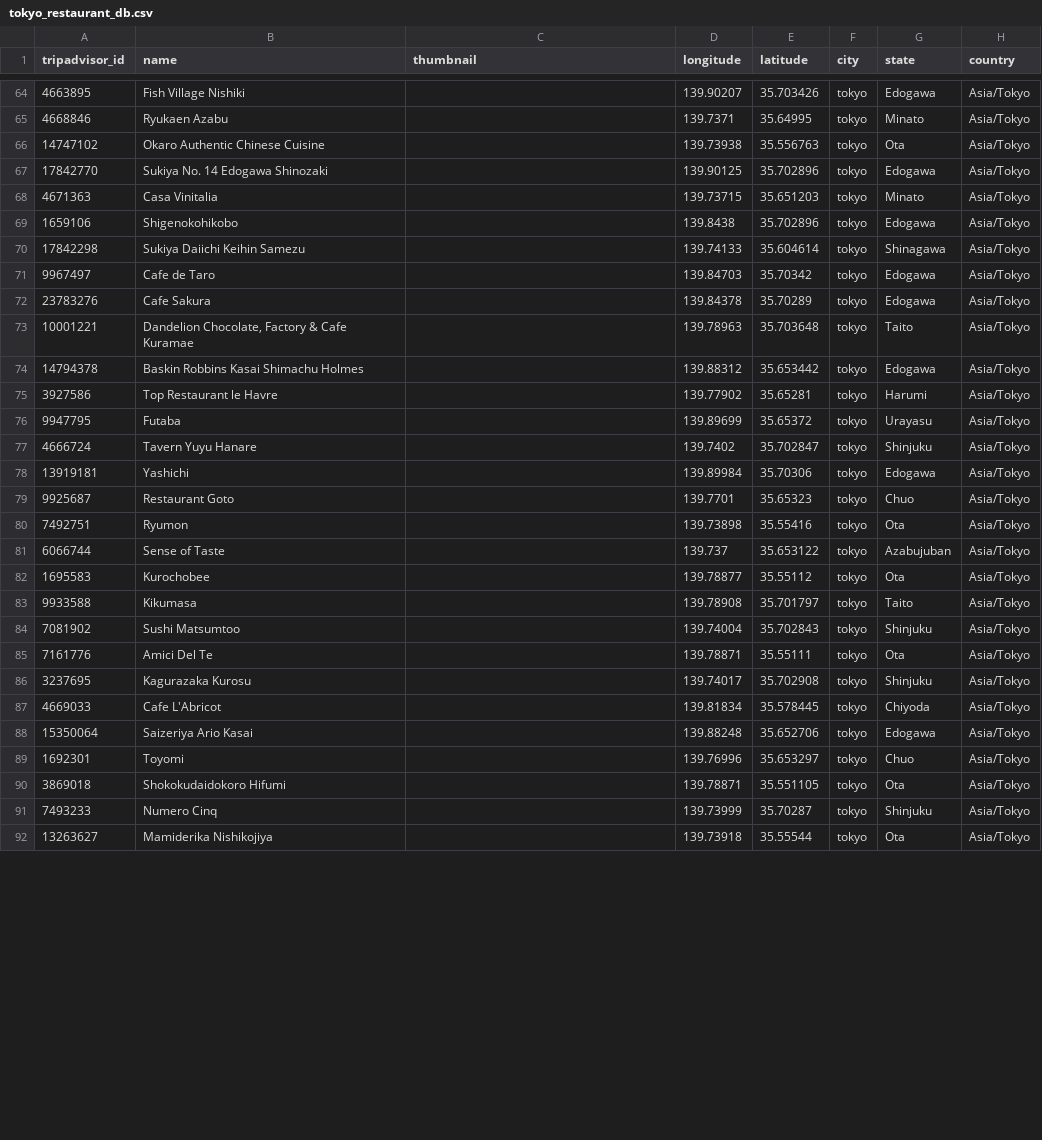
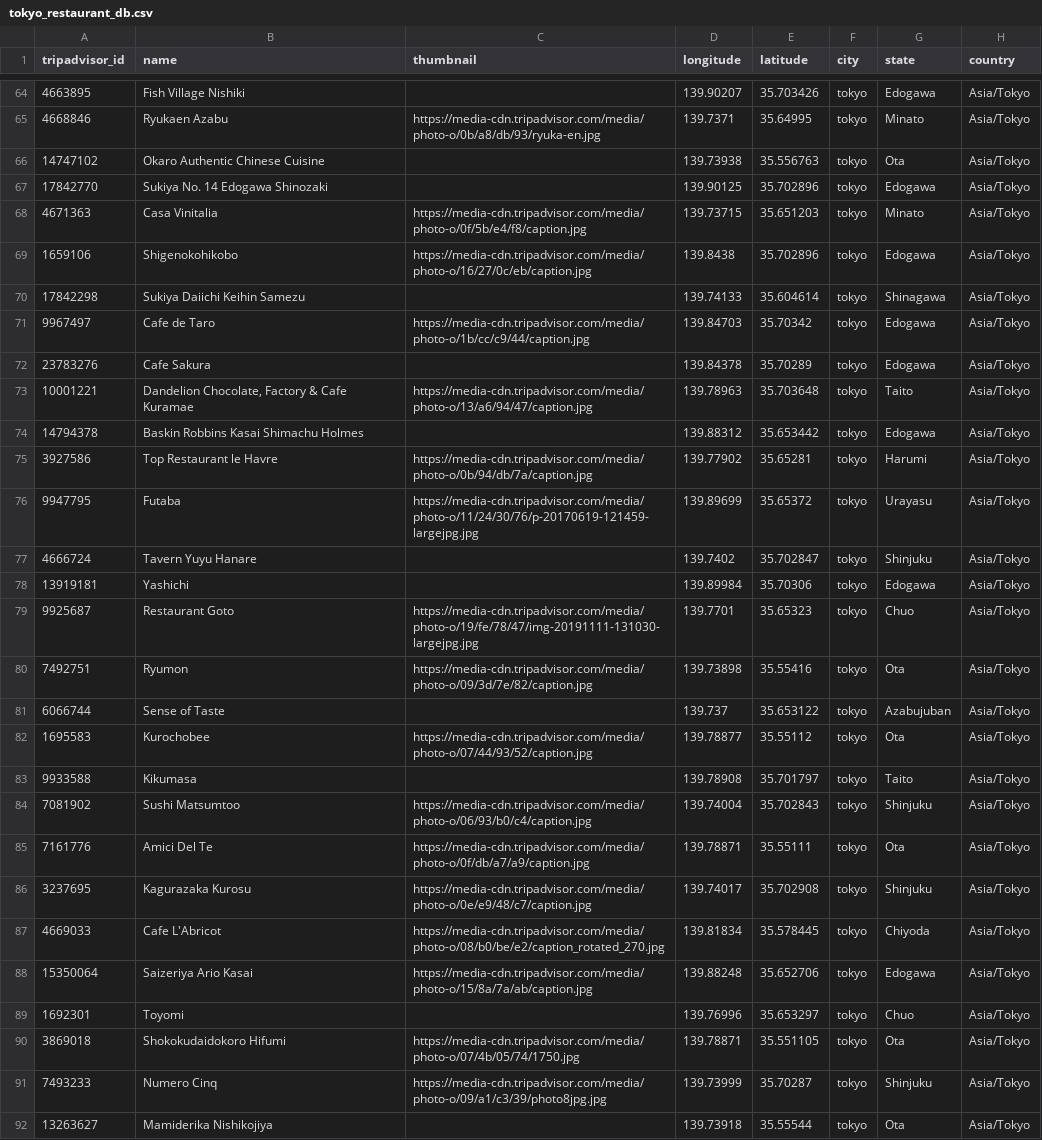
Before and after one commit to nacean/Triget, a CSV file: ai/data/tokyo_restaurant_db.csv, drawn as a sheet; only a part is shown, gaps mark what is left out; the diff covers the shown part only; the diff names each change by its address in the sheet, - before the commit and + after, or states it on an @@ line.

```diff
--- a/ai/data/tokyo_restaurant_db.csv
+++ b/ai/data/tokyo_restaurant_db.csv
-C65 (thumbnail): (empty)
+C65 (thumbnail): https://media-cdn.tripadvisor.com/media/photo-o/0b/a8/db/93/ryuka-en.jpg
-C68 (thumbnail): (empty)
+C68 (thumbnail): https://media-cdn.tripadvisor.com/media/photo-o/0f/5b/e4/f8/caption.jpg
-C69 (thumbnail): (empty)
+C69 (thumbnail): https://media-cdn.tripadvisor.com/media/photo-o/16/27/0c/eb/caption.jpg
-C71 (thumbnail): (empty)
+C71 (thumbnail): https://media-cdn.tripadvisor.com/media/photo-o/1b/cc/c9/44/caption.jpg
-C73 (thumbnail): (empty)
+C73 (thumbnail): https://media-cdn.tripadvisor.com/media/photo-o/13/a6/94/47/caption.jpg
-C75 (thumbnail): (empty)
+C75 (thumbnail): https://media-cdn.tripadvisor.com/media/photo-o/0b/94/db/7a/caption.jpg
-C76 (thumbnail): (empty)
+C76 (thumbnail): https://media-cdn.tripadvisor.com/media/photo-o/11/24/30/76/p-20170619-121459-largejpg.jpg
-C79 (thumbnail): (empty)
+C79 (thumbnail): https://media-cdn.tripadvisor.com/media/photo-o/19/fe/78/47/img-20191111-131030-largejpg.jpg
-C80 (thumbnail): (empty)
+C80 (thumbnail): https://media-cdn.tripadvisor.com/media/photo-o/09/3d/7e/82/caption.jpg
-C82 (thumbnail): (empty)
+C82 (thumbnail): https://media-cdn.tripadvisor.com/media/photo-o/07/44/93/52/caption.jpg
-C84 (thumbnail): (empty)
+C84 (thumbnail): https://media-cdn.tripadvisor.com/media/photo-o/06/93/b0/c4/caption.jpg
-C85 (thumbnail): (empty)
+C85 (thumbnail): https://media-cdn.tripadvisor.com/media/photo-o/0f/db/a7/a9/caption.jpg
-C86 (thumbnail): (empty)
+C86 (thumbnail): https://media-cdn.tripadvisor.com/media/photo-o/0e/e9/48/c7/caption.jpg
-C87 (thumbnail): (empty)
+C87 (thumbnail): https://media-cdn.tripadvisor.com/media/photo-o/08/b0/be/e2/caption_rotated_270.jpg
-C88 (thumbnail): (empty)
+C88 (thumbnail): https://media-cdn.tripadvisor.com/media/photo-o/15/8a/7a/ab/caption.jpg
-C90 (thumbnail): (empty)
+C90 (thumbnail): https://media-cdn.tripadvisor.com/media/photo-o/07/4b/05/74/1750.jpg
-C91 (thumbnail): (empty)
+C91 (thumbnail): https://media-cdn.tripadvisor.com/media/photo-o/09/a1/c3/39/photo8jpg.jpg
```
Also changed, not shown: 40 edited cells elsewhere in this file, 16 other files.
